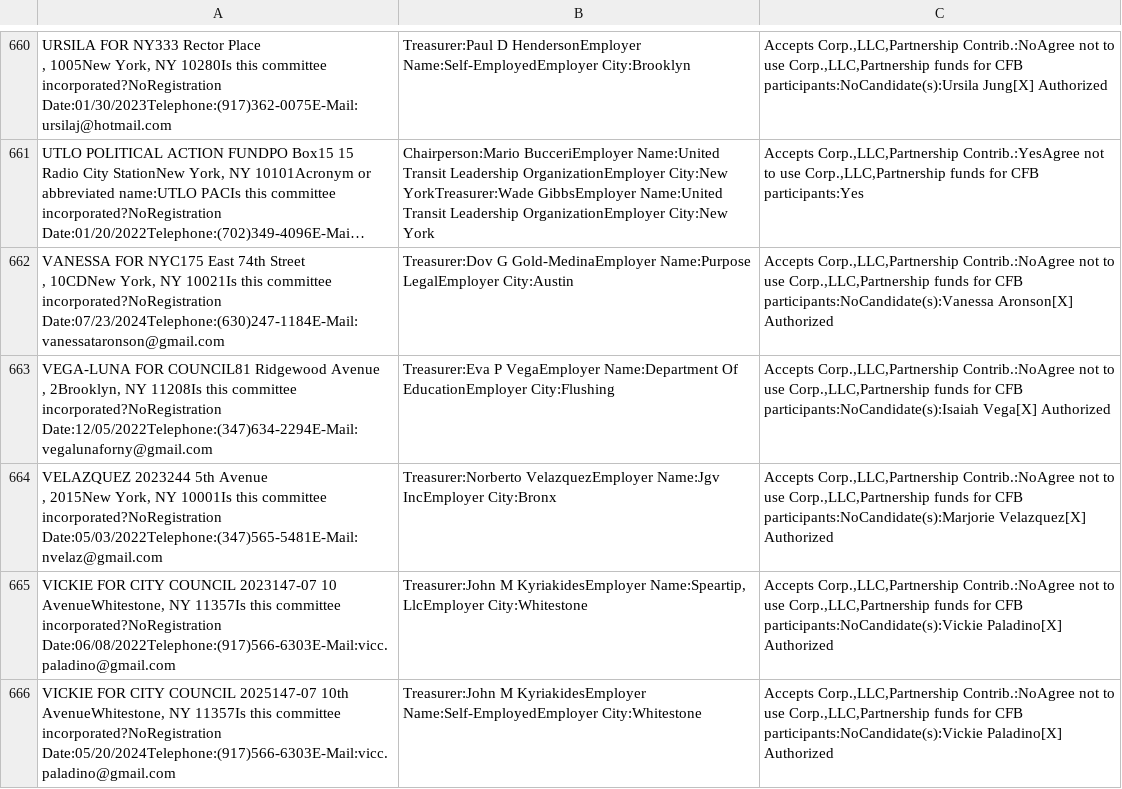
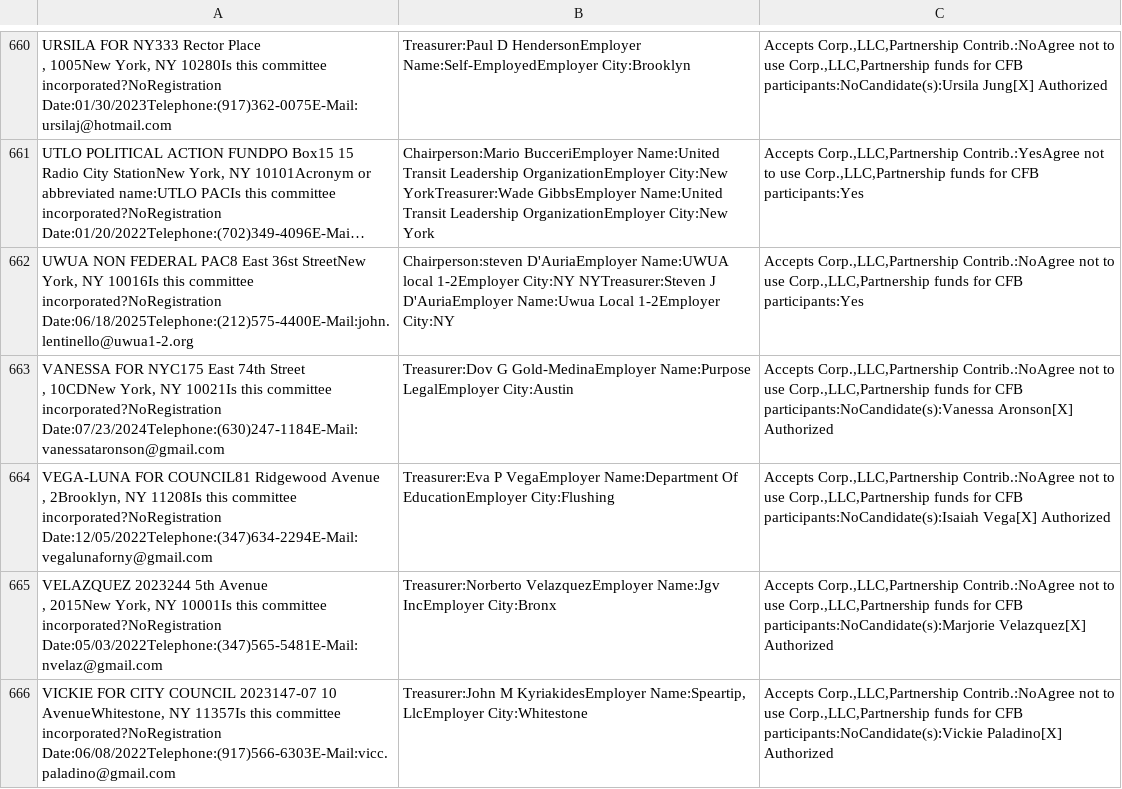
Before and after one commit to fedex1/campaign-tracker, a CSV file: nyccfb_info_public_reports_pclt_25.htm.csv, drawn as a sheet; only a part is shown, gaps mark what is left out; the shorter side is filled out with more unchanged rows; long unchanged cells end in …; the diff names each change by its address in the sheet, - before the commit and + after, or states it on an @@ line.

```diff
--- a/nyccfb_info_public_reports_pclt_25.htm.csv
+++ b/nyccfb_info_public_reports_pclt_25.htm.csv
+row 662: UWUA NON FEDERAL PAC8 East 36st StreetNew York, NY 10016Is this committee incorporated?NoRegistration Date:06/18/2025Telephone:(212)575-4400E-Mail:john.lentinello@uwua1-2.org | Chairperson:steven D'AuriaEmployer Name:UWUA local 1-2Employer City:NY NYTreasurer:Steven J D'AuriaEmployer Name:Uwua Local 1-2Employer City:NY | Accepts Corp.,LLC,Partnership Contrib.:NoAgree not to use Corp.,LLC,Partnership funds for CFB participants:Yes
```
Also changed, not shown: committees.csv, 1 other file.
